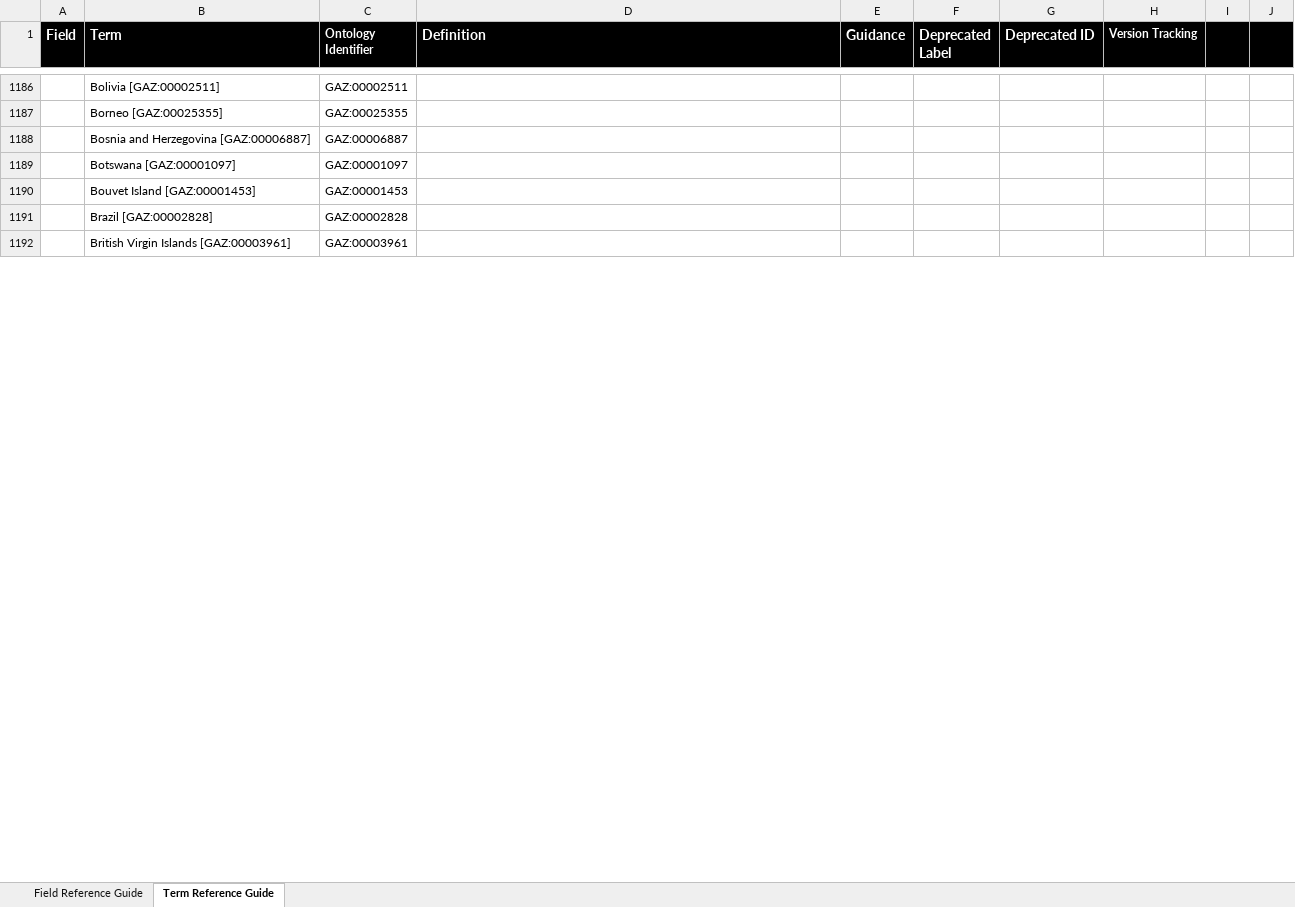
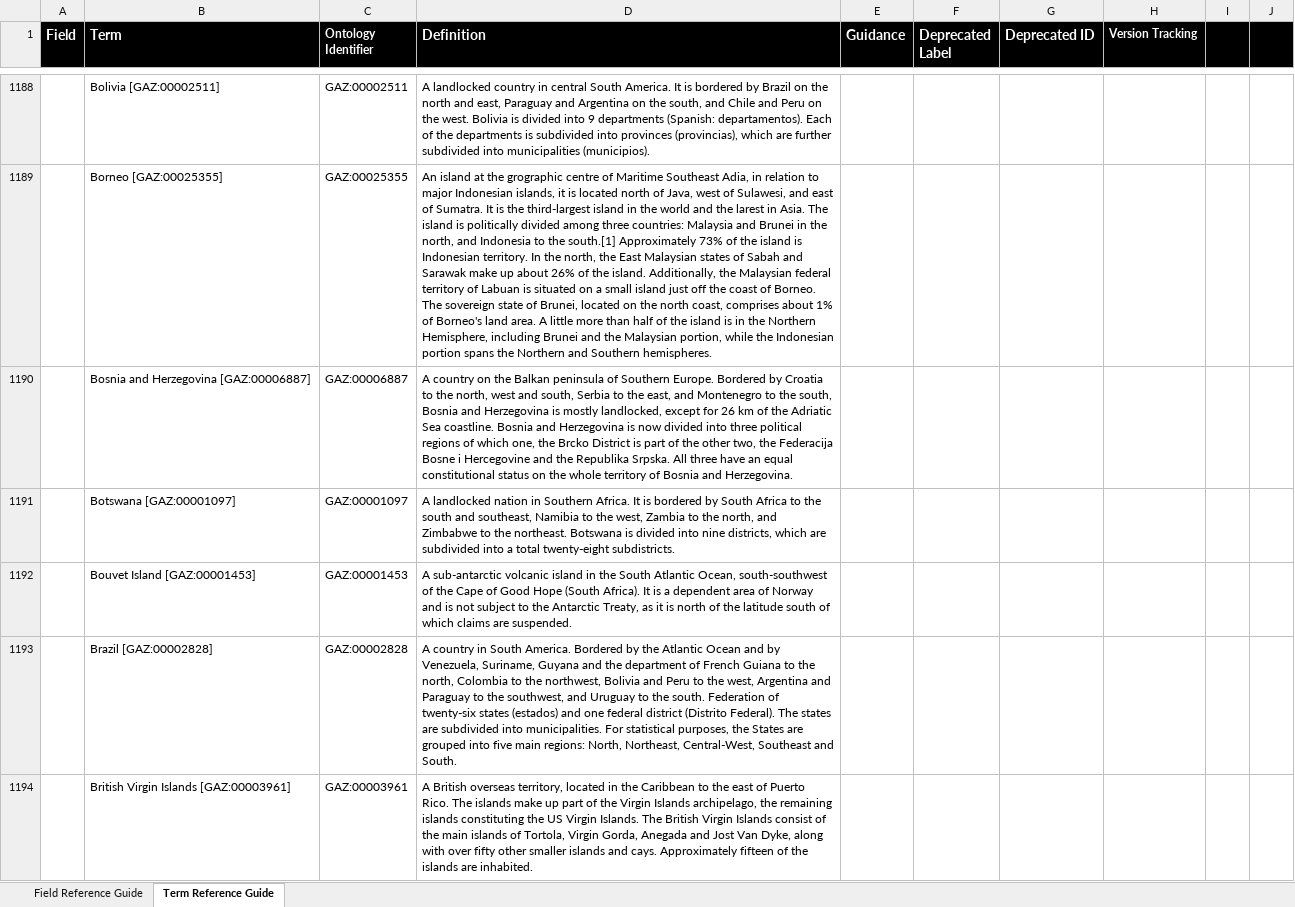
Before and after one commit to pha4ge/HPAI_Contextual_Data_Specification, an Excel workbook: Reference Guide/HPAI_Master-Reference-Guide_v1.0.0.xlsx, sheet Term Reference Guide, drawn as a sheet; only a part is shown, gaps mark what is left out; values as stored, in another font and other column widths than the file's, no borders; charts and pictures and conditional formats not drawn; addresses are those after the commit; the diff covers the shown part only; the diff names each change by its address in the sheet, - before the commit and + after, or states it on an @@ line.

Commit message:
Update Reference Guides

```diff
--- a/Reference Guide/HPAI_Master-Reference-Guide_v1.0.0.xlsx (sheet Term Reference Guide)
+++ b/Reference Guide/HPAI_Master-Reference-Guide_v1.0.0.xlsx (sheet Term Reference Guide)
-D1188 (Definition): (empty)
+D1188 (Definition): A landlocked country in central South America. It is bordered by Brazil on the north and east, Paraguay and Argentina on the south, and Chile and Peru on the west. Bolivia is divided into 9 departments (Spanish: departamentos). Each of the departments is subdivided into provinces (provincias), which are further subdivided into municipalities (municipios).
-D1189 (Definition): (empty)
+D1189 (Definition): An island at the grographic centre of Maritime Southeast Adia, in relation to major Indonesian islands, it is located north of Java, west of Sulawesi, and east of Sumatra. It is the third-largest island in the world and the larest in Asia. The island is politically divided among three countries: Malaysia and Brunei in the north, and Indonesia to the south.[1] Approximately 73% of the island is Indonesian territory. In the north, the East Malaysian states of Sabah and Sarawak make up about 26% of the island. Additionally, the Malaysian federal territory of Labuan is situated on a small island just off the coast of Borneo. The sovereign state of Brunei, located on the north coast, comprises about 1% of Borneo's land area. A little more than half of the island is in the Northern Hemisphere, including Brunei and the Malaysian portion, while the Indonesian portion spans the Northern and Southern hemispheres.
-D1190 (Definition): (empty)
+D1190 (Definition): A country on the Balkan peninsula of Southern Europe. Bordered by Croatia to the north, west and south, Serbia to the east, and Montenegro to the south, Bosnia and Herzegovina is mostly landlocked, except for 26 km of the Adriatic Sea coastline. Bosnia and Herzegovina is now divided into three political regions of which one, the Brcko District is part of the other two, the Federacija Bosne i Hercegovine and the Republika Srpska. All three have an equal constitutional status on the whole territory of Bosnia and Herzegovina.
-D1191 (Definition): (empty)
+D1191 (Definition): A landlocked nation in Southern Africa. It is bordered by South Africa to the south and southeast, Namibia to the west, Zambia to the north, and Zimbabwe to the northeast. Botswana is divided into nine districts, which are subdivided into a total twenty-eight subdistricts.
-D1192 (Definition): (empty)
+D1192 (Definition): A sub-antarctic volcanic island in the South Atlantic Ocean, south-southwest of the Cape of Good Hope (South Africa). It is a dependent area of Norway and is not subject to the Antarctic Treaty, as it is north of the latitude south of which claims are suspended.
-D1193 (Definition): (empty)
+D1193 (Definition): A country in South America. Bordered by the Atlantic Ocean and by Venezuela, Suriname, Guyana and the department of French Guiana to the north, Colombia to the northwest, Bolivia and Peru to the west, Argentina and Paraguay to the southwest, and Uruguay to the south. Federation of twenty-six states (estados) and one federal district (Distrito Federal). The states are subdivided into municipalities. For statistical purposes, the States are grouped into five main regions: North, Northeast, Central-West, Southeast and South.
-D1194 (Definition): (empty)
+D1194 (Definition): A British overseas territory, located in the Caribbean to the east of Puerto Rico. The islands make up part of the Virgin Islands archipelago, the remaining islands constituting the US Virgin Islands. The British Virgin Islands consist of the main islands of Tortola, Virgin Gorda, Anegada and Jost Van Dyke, along with over fifty other smaller islands and cays. Approximately fifteen of the islands are inhabited.
```
Also changed, not shown: 2 added rows and 1022 edited cells elsewhere in this sheet, sheet Field Reference Guide, formulas that keep their value, hidden cells, charts or pictures, 6 other files.
